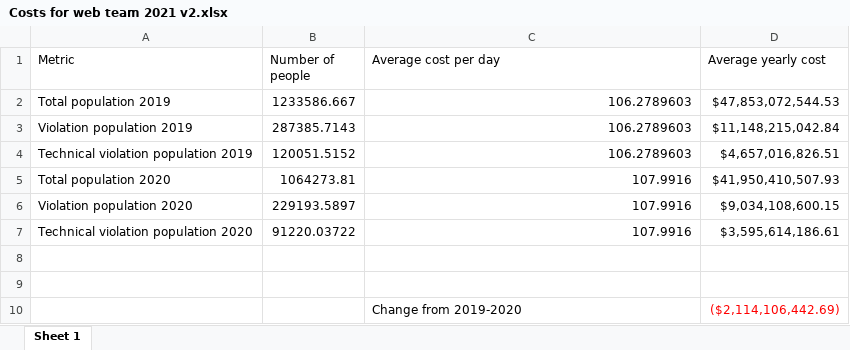
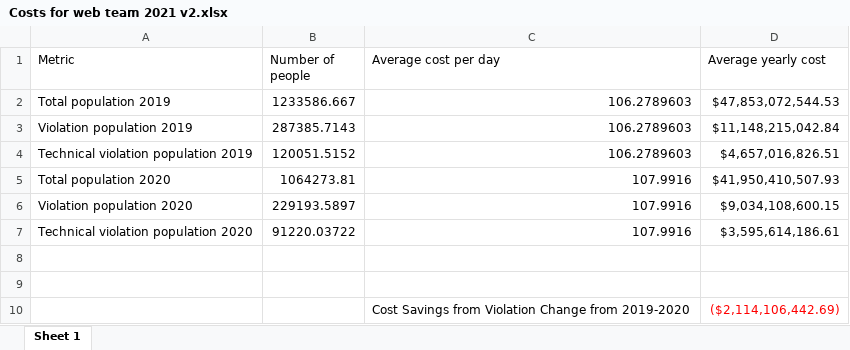
Before and after one commit to CSGJCResearch/cc_survey, an Excel workbook: shared_data/Costs for web team 2021 v2.xlsx, sheet Sheet 1, drawn as a sheet; values as stored, in another font and other column widths than the file's, no borders; the diff names each change by its address in the sheet, - before the commit and + after, or states it on an @@ line.

```diff
--- a/shared_data/Costs for web team 2021 v2.xlsx (sheet Sheet 1)
+++ b/shared_data/Costs for web team 2021 v2.xlsx (sheet Sheet 1)
-C10 (Average cost per day): Change from 2019-2020
+C10 (Average cost per day): Cost Savings from Violation Change from 2019-2020
```
Also changed, not shown: shared_data/National estimates for web team 2021 v2.xlsx, 8 other files.
